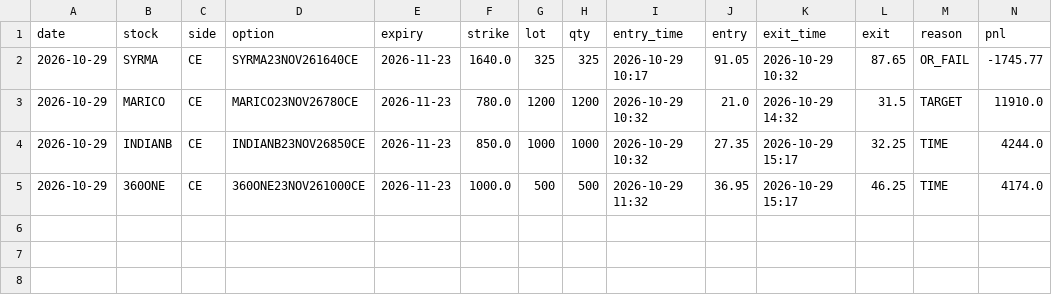
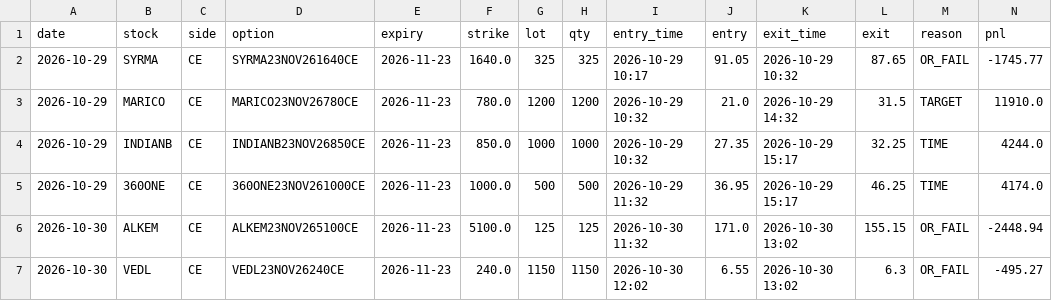
Before and after one commit to arvindpca/NSE-Option-Strategy, a CSV file: state/trades.csv, drawn as a sheet; only a part is shown; rows hold the shown columns only; the diff names each change by its address in the sheet, - before the commit and + after, or states it on an @@ line.

```diff
--- a/state/trades.csv
+++ b/state/trades.csv
+row 6: 2026-10-30 | ALKEM | CE | ALKEM23NOV265100CE | 2026-11-23 | 5100.0 | 125 | 125 | 2026-10-30 11:32 | 171.0 | 2026-10-30 13:02 | 155.15 | OR_FAIL | -2448.94
+row 7: 2026-10-30 | VEDL | CE | VEDL23NOV26240CE | 2026-11-23 | 240.0 | 1150 | 1150 | 2026-10-30 12:02 | 6.55 | 2026-10-30 13:02 | 6.3 | OR_FAIL | -495.27
```
Also changed, not shown: state/signals_log.csv, 4 other files.
